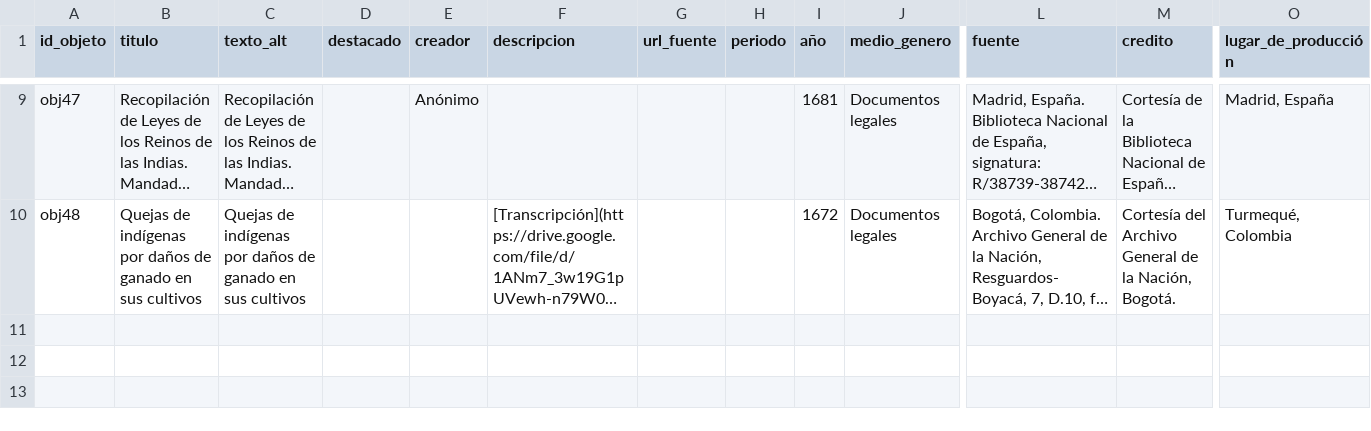
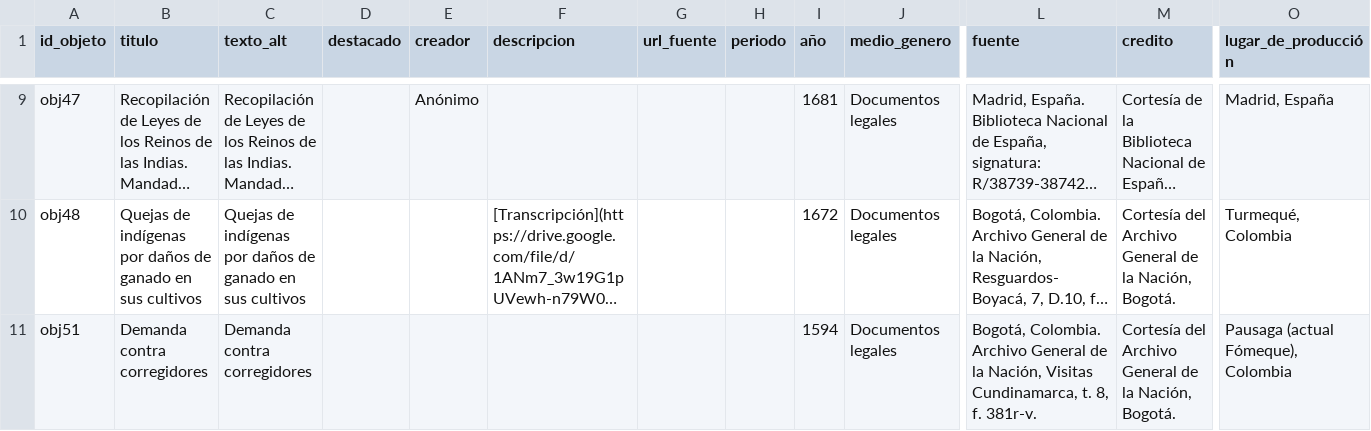
Before and after one commit to UCSB-AMPLab/colonial-landscapes-demo, a CSV file: telar-content/spreadsheets/objects.csv, drawn as a sheet; only a part is shown, gaps mark what is left out; long unchanged cells end in …; rows hold the shown columns only; the diff names each change by its address in the sheet, - before the commit and + after, or states it on an @@ line.

Commit message:
Chapter 4: story, panels, objects and glossary from the original Paisajes site

```diff
--- a/telar-content/spreadsheets/objects.csv
+++ b/telar-content/spreadsheets/objects.csv
+row 11: obj51 | Demanda contra corregidores | Demanda contra corregidores |  |  |  |  |  | 1594 | Documentos legales | Bogotá, Colombia. Archivo General de la Nación, Visitas Cundinamarca, t. 8, f. 381r-v. | Cortesía del Archivo General de la Nación, Bogotá. | Pausaga (actual Fómeque), Colombia
```
Also changed, not shown: telar-content/spreadsheets/glossary.csv, telar-content/spreadsheets/project.csv, 8 other files.
